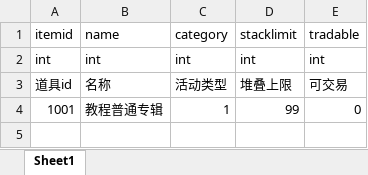
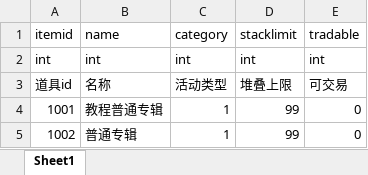
Before and after one commit to yanruosi/pubble-godot, an Excel workbook: data_src/xlsx表/道具表.xlsx, sheet Sheet1, drawn as a sheet; values as stored, in another font and other column widths than the file's, no borders; the diff names each change by its address in the sheet, - before the commit and + after, or states it on an @@ line.

```diff
--- a/data_src/xlsx表/道具表.xlsx (sheet Sheet1)
+++ b/data_src/xlsx表/道具表.xlsx (sheet Sheet1)
+row 5: 1002 | 普通专辑 | 1 | 99 | 0
```
Also changed, not shown: data_src/xlsx表/商城上架表.xlsx, data_src/xlsx表/投稿模板表.xlsx, 36 other files.
